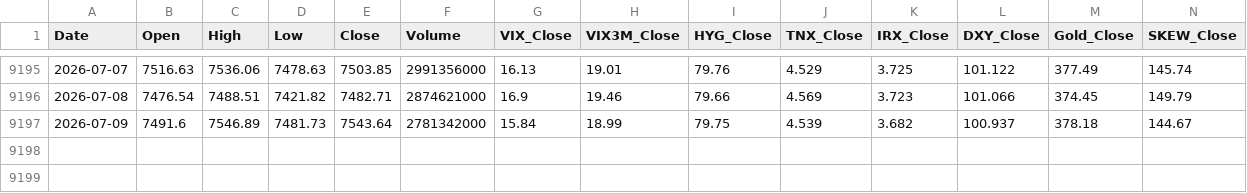
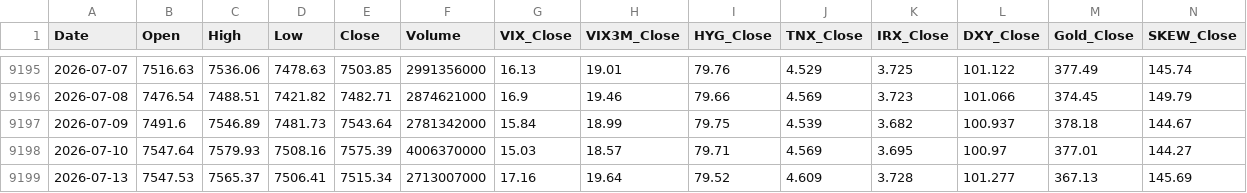
Before and after one commit to pwjohns09-ai/SPX-Dashboard, a CSV file: spx_data.csv, drawn as a sheet; only a part is shown, gaps mark what is left out.

```diff
--- a/spx_data.csv
+++ b/spx_data.csv
@@ -9197 +9197,3 @@ Date,Open,High,Low,Close,Volume,VIX_Close,VIX3M_Close,HYG_Close,TNX_Close,IRX_Cl
 2026-07-09,7491.6,7546.89,7481.73,7543.64,2781342000,15.84,18.99,79.75,4.539,3.682,100.937,378.18,144.67
+2026-07-10,7547.64,7579.93,7508.16,7575.39,4006370000,15.03,18.57,79.71,4.569,3.695,100.97,377.01,144.27
+2026-07-13,7547.53,7565.37,7506.41,7515.34,2713007000,17.16,19.64,79.52,4.609,3.728,101.277,367.13,145.69
```
Also changed, not shown: 1 other file.
